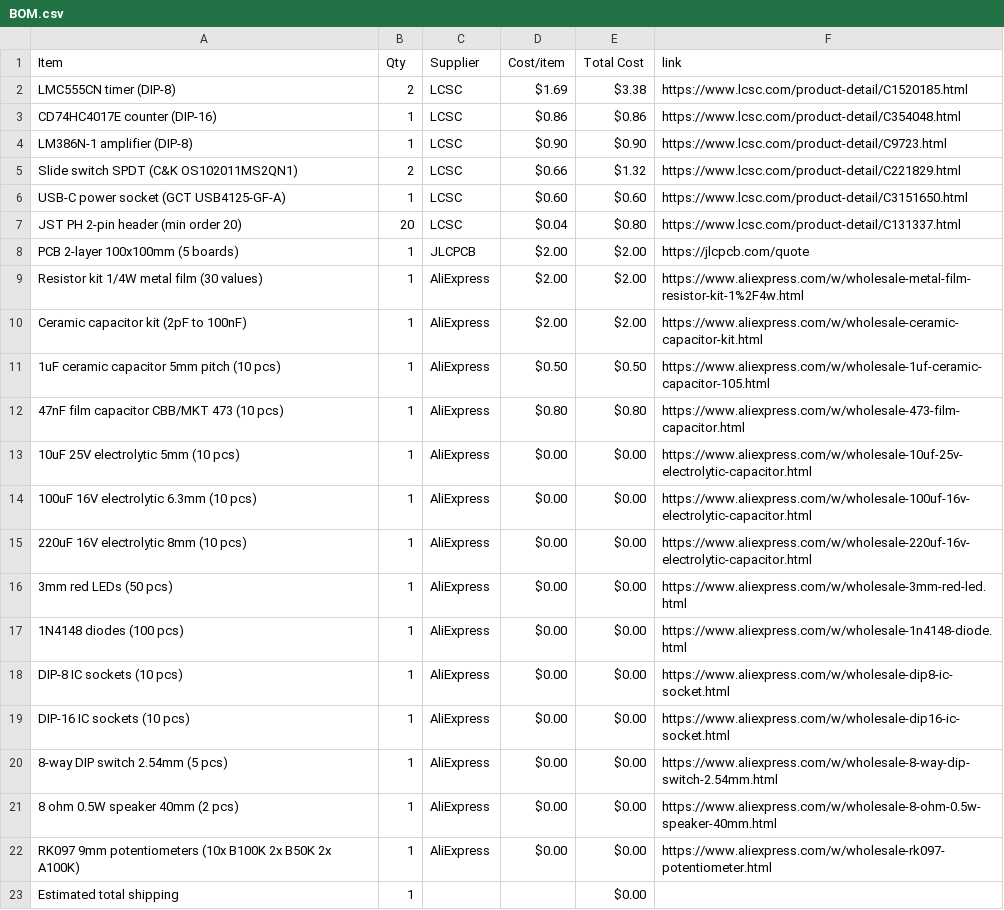
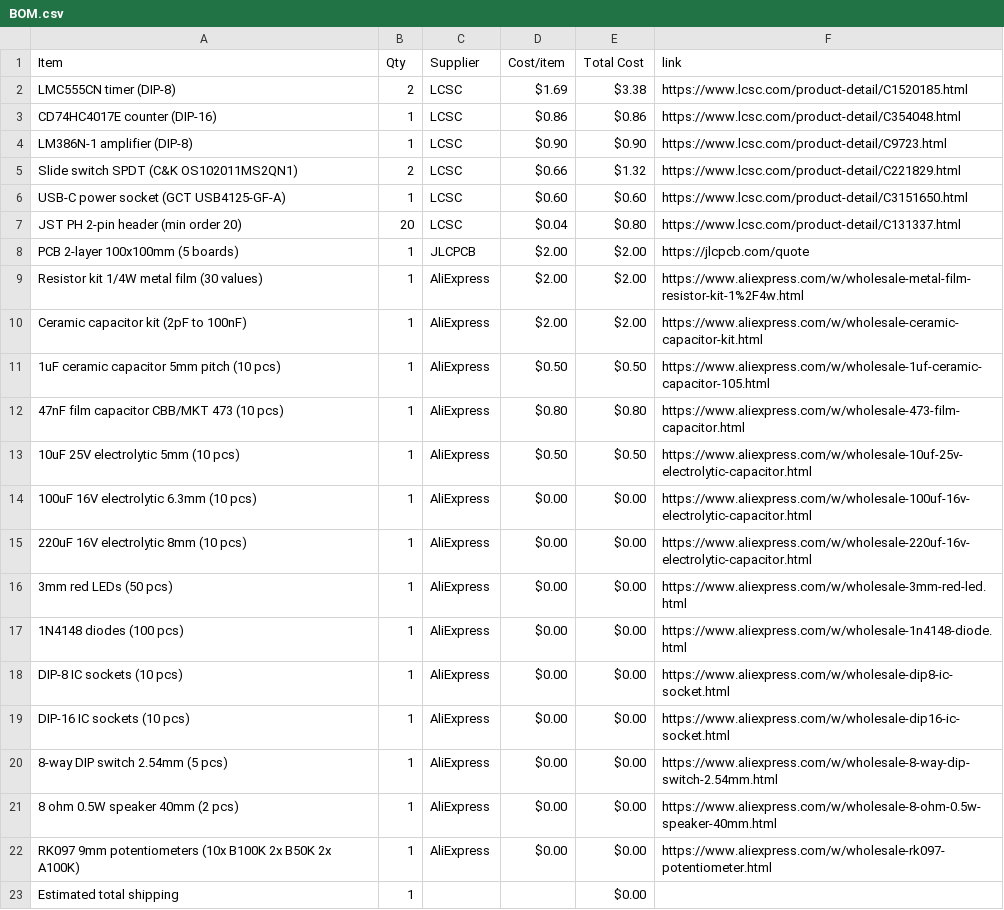
Before and after one commit to kgiorgi/synthy, a CSV file: BOM.csv, drawn as a sheet.

Commit message:
Sync synthy from Half Life

```diff
--- a/BOM.csv
+++ b/BOM.csv
@@ -12,3 +12,3 @@ Ceramic capacitor kit (2pF to 100nF),1,AliExpress,$2.00,$2.00,https://www.aliexp
 47nF film capacitor CBB/MKT 473 (10 pcs),1,AliExpress,$0.80,$0.80,https://www.aliexpress.com/w/wholesale-473-film-capacitor.html
-10uF 25V electrolytic 5mm (10 pcs),1,AliExpress,$0.00,$0.00,https://www.aliexpress.com/w/wholesale-10uf-25v-electrolytic-capacitor.html
+10uF 25V electrolytic 5mm (10 pcs),1,AliExpress,$0.50,$0.50,https://www.aliexpress.com/w/wholesale-10uf-25v-electrolytic-capacitor.html
 100uF 16V electrolytic 6.3mm (10 pcs),1,AliExpress,$0.00,$0.00,https://www.aliexpress.com/w/wholesale-100uf-16v-electrolytic-capacitor.html
```
